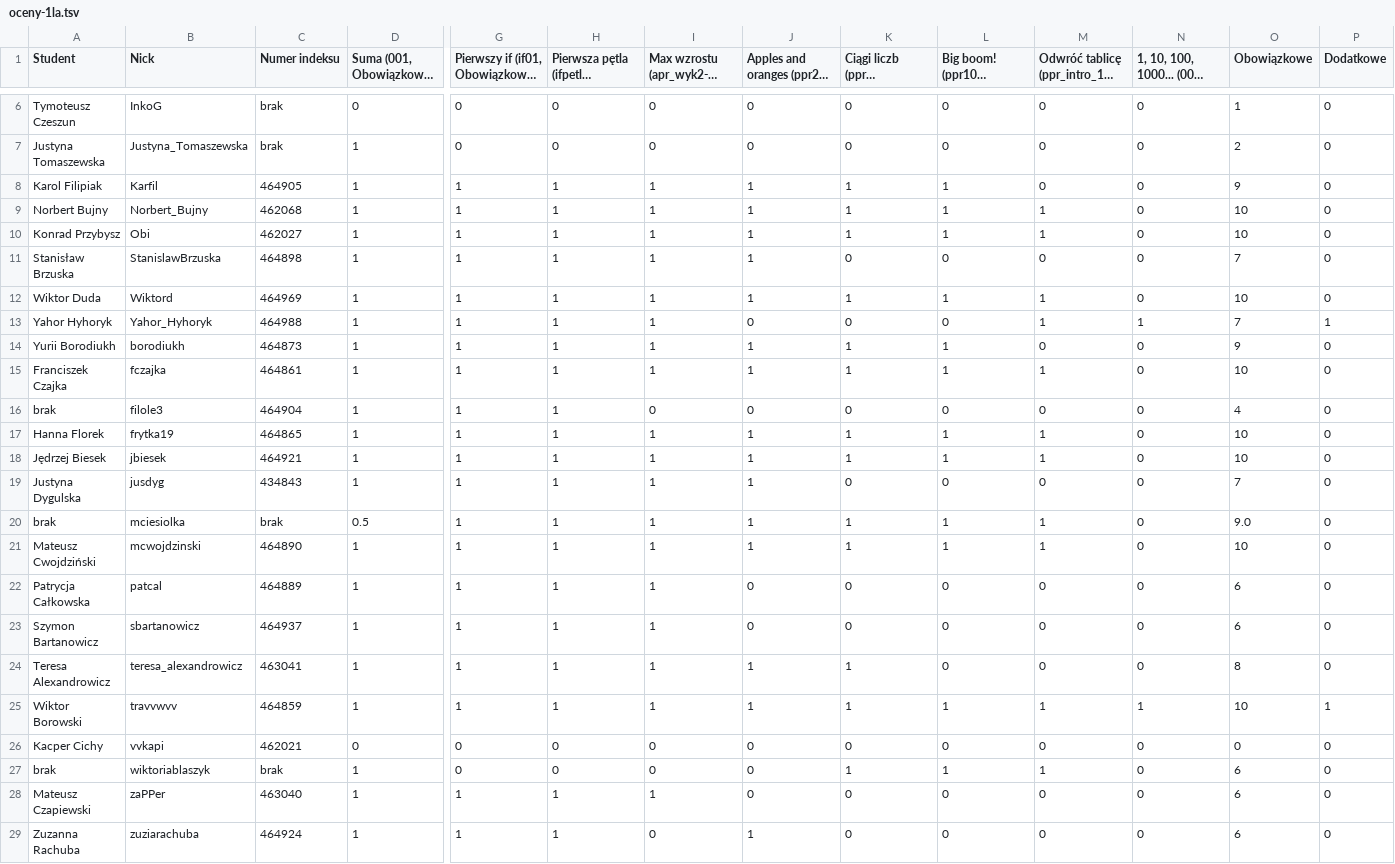
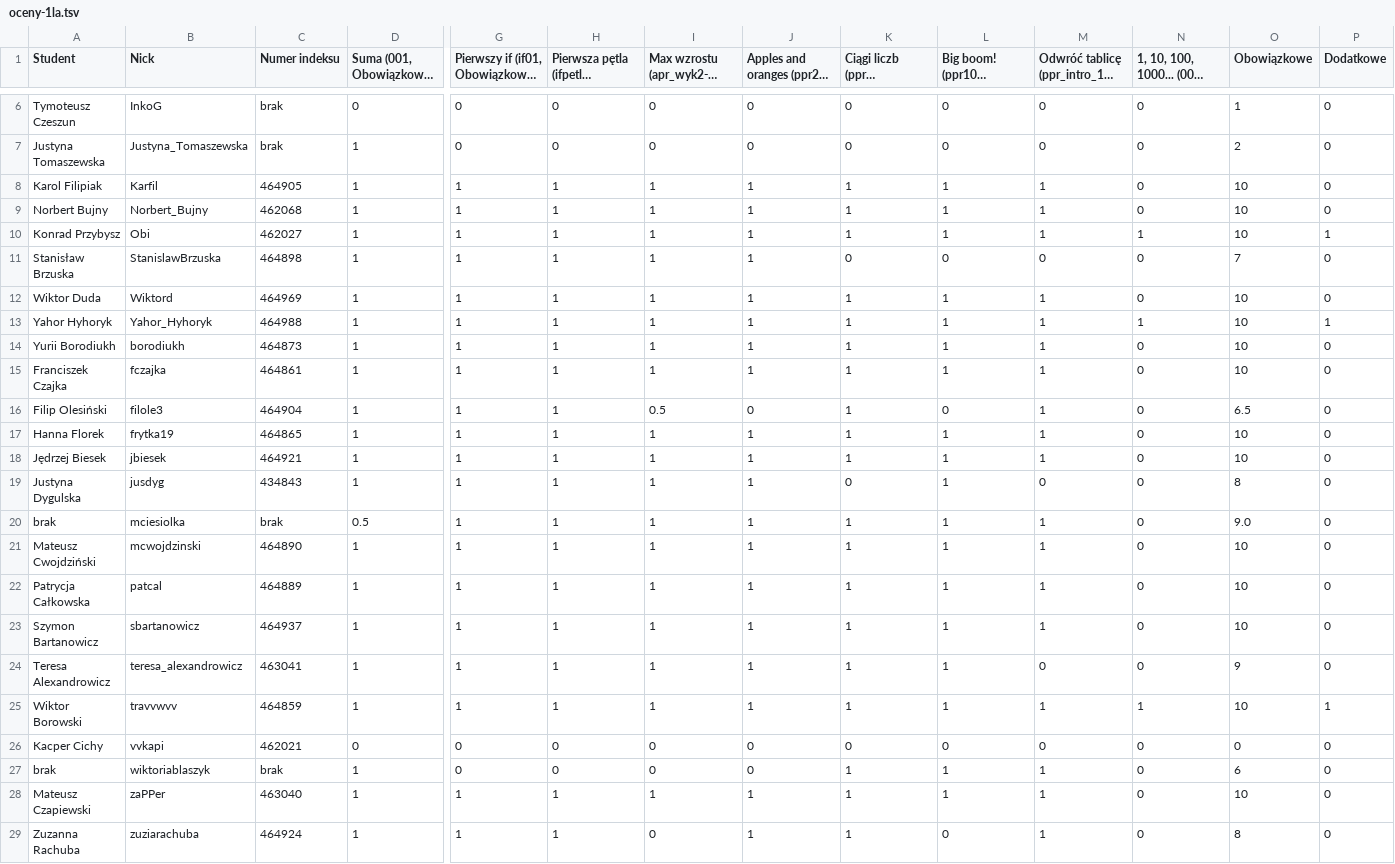
Before and after one commit to siulkilulki/academic-kickstart, a TSV file: content/teaching/ppr/files/oceny-1la.tsv, drawn as a sheet; only a part is shown, gaps mark what is left out; long unchanged cells end in …; the diff names each change by its address in the sheet, - before the commit and + after, or states it on an @@ line.

```diff
--- a/content/teaching/ppr/files/oceny-1la.tsv
+++ b/content/teaching/ppr/files/oceny-1la.tsv
-M8: 0
+M8: 1
-O8 (Obowiązkowe): 9
+O8 (Obowiązkowe): 10
-N10: 0
+N10: 1
-P10 (Dodatkowe): 0
+P10 (Dodatkowe): 1
-J13: 0
+J13: 1
-K13: 0
+K13: 1
-L13: 0
+L13: 1
-O13 (Obowiązkowe): 7
+O13 (Obowiązkowe): 10
-M14: 0
+M14: 1
-O14 (Obowiązkowe): 9
+O14 (Obowiązkowe): 10
-A16 (Student): brak
+A16 (Student): Filip Olesiński
-I16: 0
+I16: 0.5
-K16: 0
+K16: 1
-M16: 0
+M16: 1
-O16 (Obowiązkowe): 4
+O16 (Obowiązkowe): 6.5
-L19: 0
+L19: 1
-O19 (Obowiązkowe): 7
+O19 (Obowiązkowe): 8
-J22:J23: 0
+J22:J23: 1
-K22:K23: 0
+K22:K23: 1
-L22:L24: 0
+L22:L24: 1
-M22:M23: 0
+M22:M23: 1
-O22:O23 (Obowiązkowe): 6
+O22:O23 (Obowiązkowe): 10
-O24 (Obowiązkowe): 8
+O24 (Obowiązkowe): 9
-J28: 0
+J28: 1
-K28:K29: 0
+K28:K29: 1
-L28: 0
+L28: 1
-M28:M29: 0
+M28:M29: 1
-O28 (Obowiązkowe): 6
+O28 (Obowiązkowe): 10
-O29 (Obowiązkowe): 6
+O29 (Obowiązkowe): 8
```
Also changed, not shown: content/teaching/ppr/files/oceny-1le.tsv.
